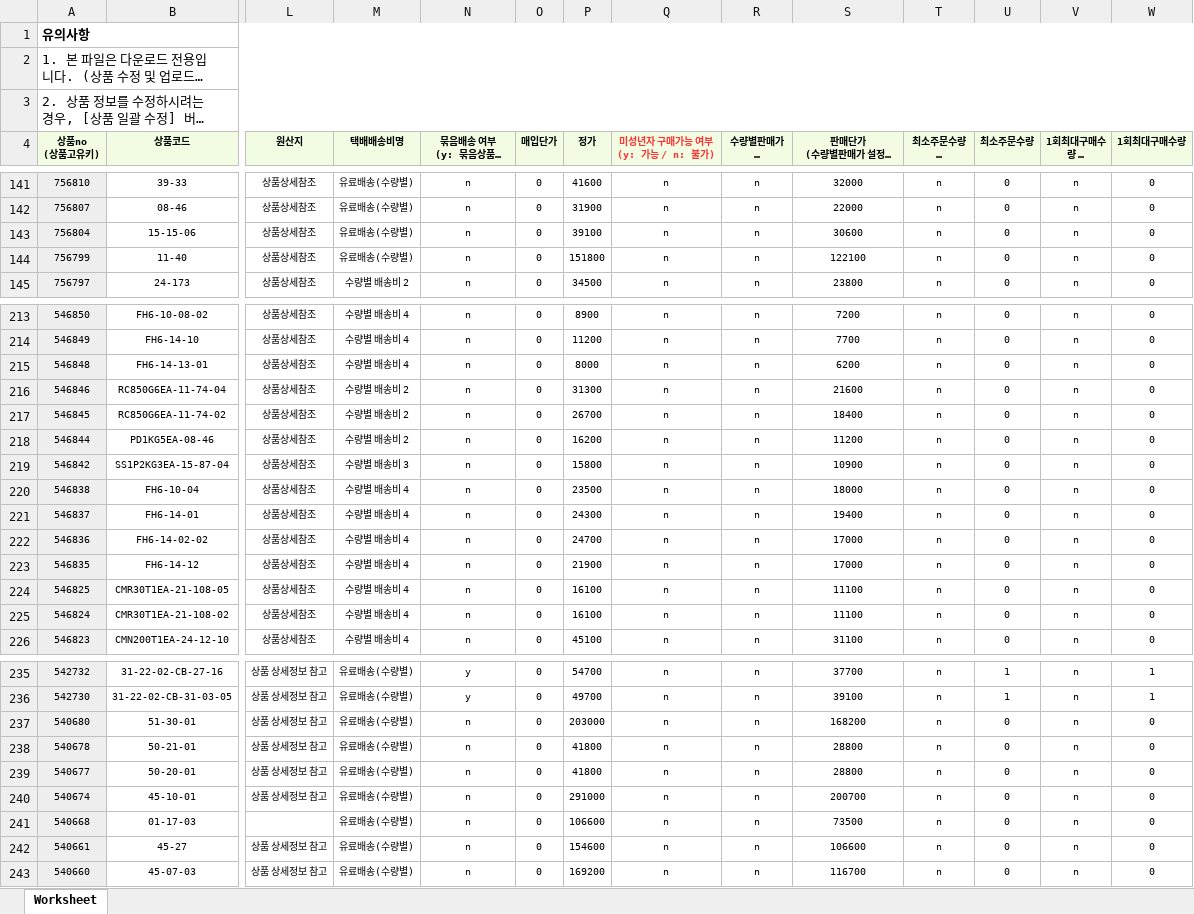
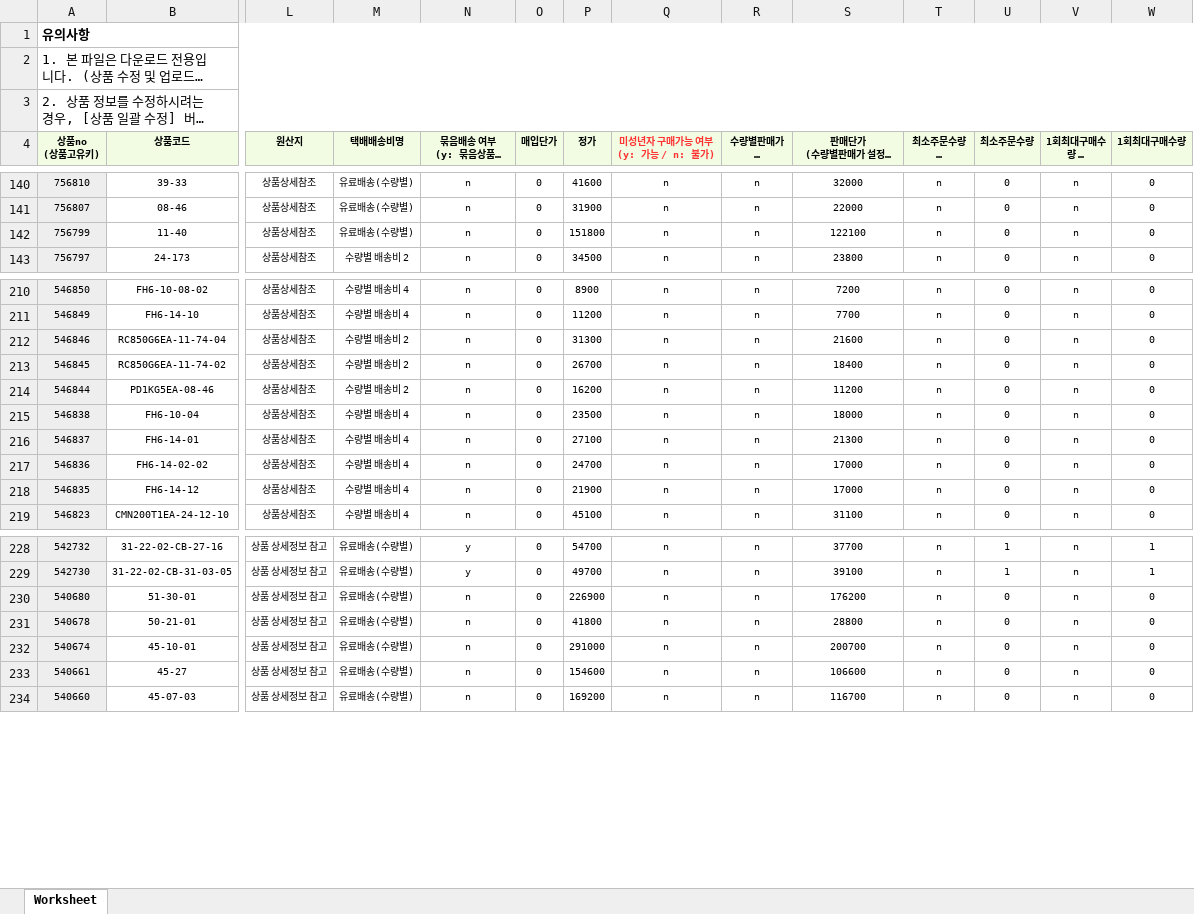
Before and after one commit to OURPROJECTDAO/work-automation-app, an Excel workbook: reference/listing_sikbom.xlsx, sheet Worksheet, drawn as a sheet; only a part is shown, gaps mark what is left out; long unchanged cells end in …; values as stored, in another font and other column widths than the file's, no borders; removed rows and columns are numbered as before the commit, all else as after; rows hold the shown columns only; the diff covers the shown part only; the diff names each change by its address in the sheet, - before the commit and + after, or states it on an @@ line.

Commit message:
data(listing-raw): sikbom 원본양식 갱신

```diff
--- a/reference/listing_sikbom.xlsx (sheet Worksheet)
+++ b/reference/listing_sikbom.xlsx (sheet Worksheet)
-row 143: 756804 | 15-15-06 | 상품상세참조 | 유료배송(수량별) | n | 0 | 39100 | n | n | 30600 | n | 0 | n | 0
-row 215: 546848 | FH6-14-13-01 | 상품상세참조 | 수량별 배송비 4 | n | 0 | 8000 | n | n | 6200 | n | 0 | n | 0
-row 219: 546842 | SS1P2KG3EA-15-87-04 | 상품상세참조 | 수량별 배송비 3 | n | 0 | 15800 | n | n | 10900 | n | 0 | n | 0
-P216 (정가): 24300
+P216 (정가): 27100
-S216: 19400
+S216: 21300
-row 224: 546825 | CMR30T1EA-21-108-05 | 상품상세참조 | 수량별 배송비 4 | n | 0 | 16100 | n | n | 11100 | n | 0 | n | 0
-row 225: 546824 | CMR30T1EA-21-108-02 | 상품상세참조 | 수량별 배송비 4 | n | 0 | 16100 | n | n | 11100 | n | 0 | n | 0
-P230 (정가): 203000
+P230 (정가): 226900
-S230: 168200
+S230: 176200
-row 239: 540677 | 50-20-01 | 상품 상세정보 참고 | 유료배송(수량별) | n | 0 | 41800 | n | n | 28800 | n | 0 | n | 0
-row 241: 540668 | 01-17-03 |  | 유료배송(수량별) | n | 0 | 106600 | n | n | 73500 | n | 0 | n | 0
```
Also changed, not shown: 10 removed rows and 64 edited cells elsewhere in this sheet.
